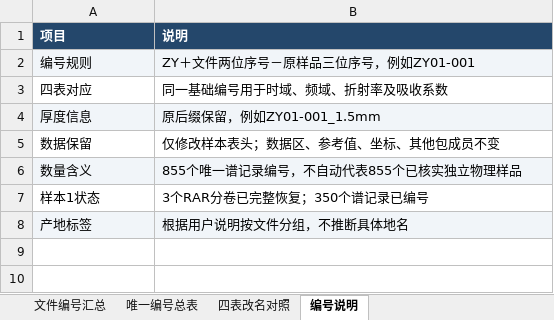
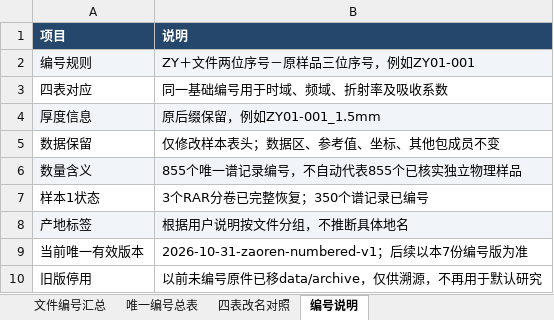
Before and after one commit to jackzhu119/research4, an Excel workbook: data/processed/zaoren_20261031/酸枣仁_编号对照表.xlsx, sheet 编号说明, drawn as a sheet; values as stored, in another font and other column widths than the file's, no borders; the diff names each change by its address in the sheet, - before the commit and + after, or states it on an @@ line.

Commit message:
Make seven numbered jujube workbooks authoritative and retire old inputs

```diff
--- a/data/processed/zaoren_20261031/酸枣仁_编号对照表.xlsx (sheet 编号说明)
+++ b/data/processed/zaoren_20261031/酸枣仁_编号对照表.xlsx (sheet 编号说明)
+row 9: 当前唯一有效版本 | 2026-10-31-zaoren-numbered-v1；后续以本7份编号版为准
+row 10: 旧版停用 | 以前未编号原件已移data/archive，仅供溯源，不再用于默认研究
```
Also changed, not shown: 41 other files.
